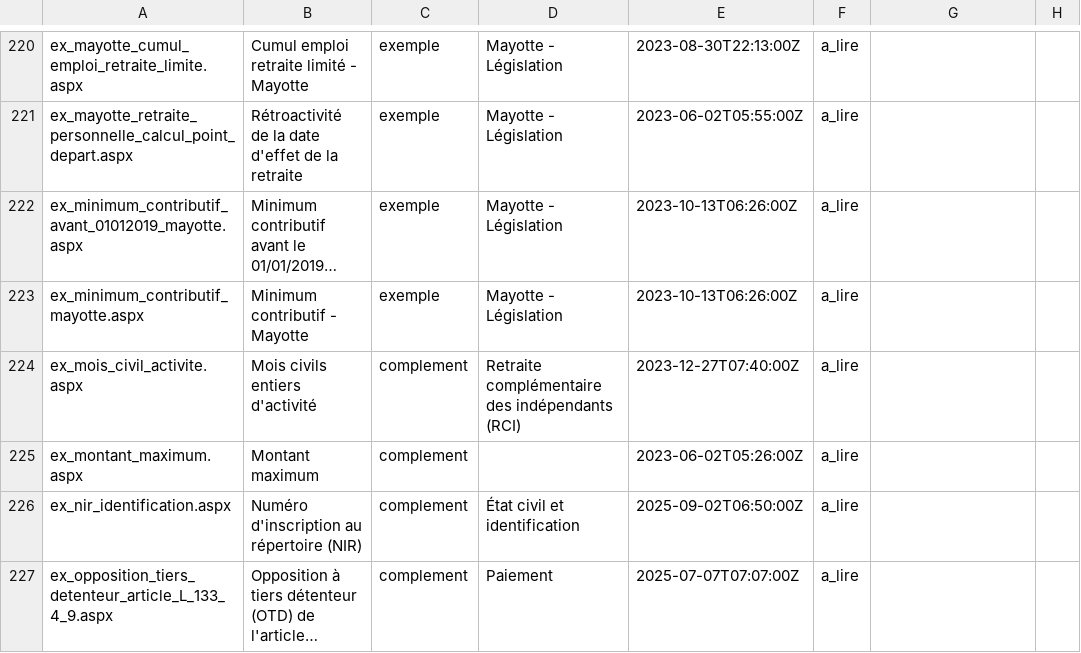
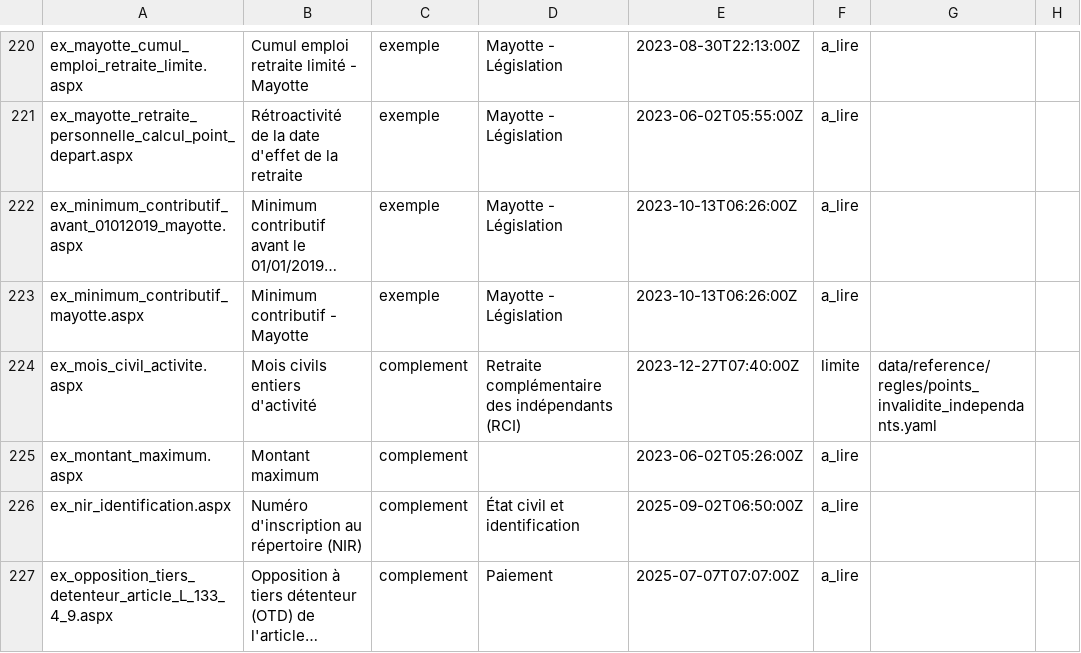
Before and after one commit to g-pliberal/retraitecomptenotionelle, a CSV file: data/reference/legislation/cnav/fenetres.csv, drawn as a sheet; only a part is shown, gaps mark what is left out; long unchanged cells end in …; the diff covers the shown part only; the diff names each change by its address in the sheet, - before the commit and + after, or states it on an @@ line.

```diff
--- a/data/reference/legislation/cnav/fenetres.csv
+++ b/data/reference/legislation/cnav/fenetres.csv
-F224: a_lire
+F224: limite
-G224: (empty)
+G224: data/reference/regles/points_invalidite_independants.yaml
```
Also changed, not shown: 20 edited cells elsewhere in this file, data/reference/legislation/cnav/exposes.csv, 5 other files.
